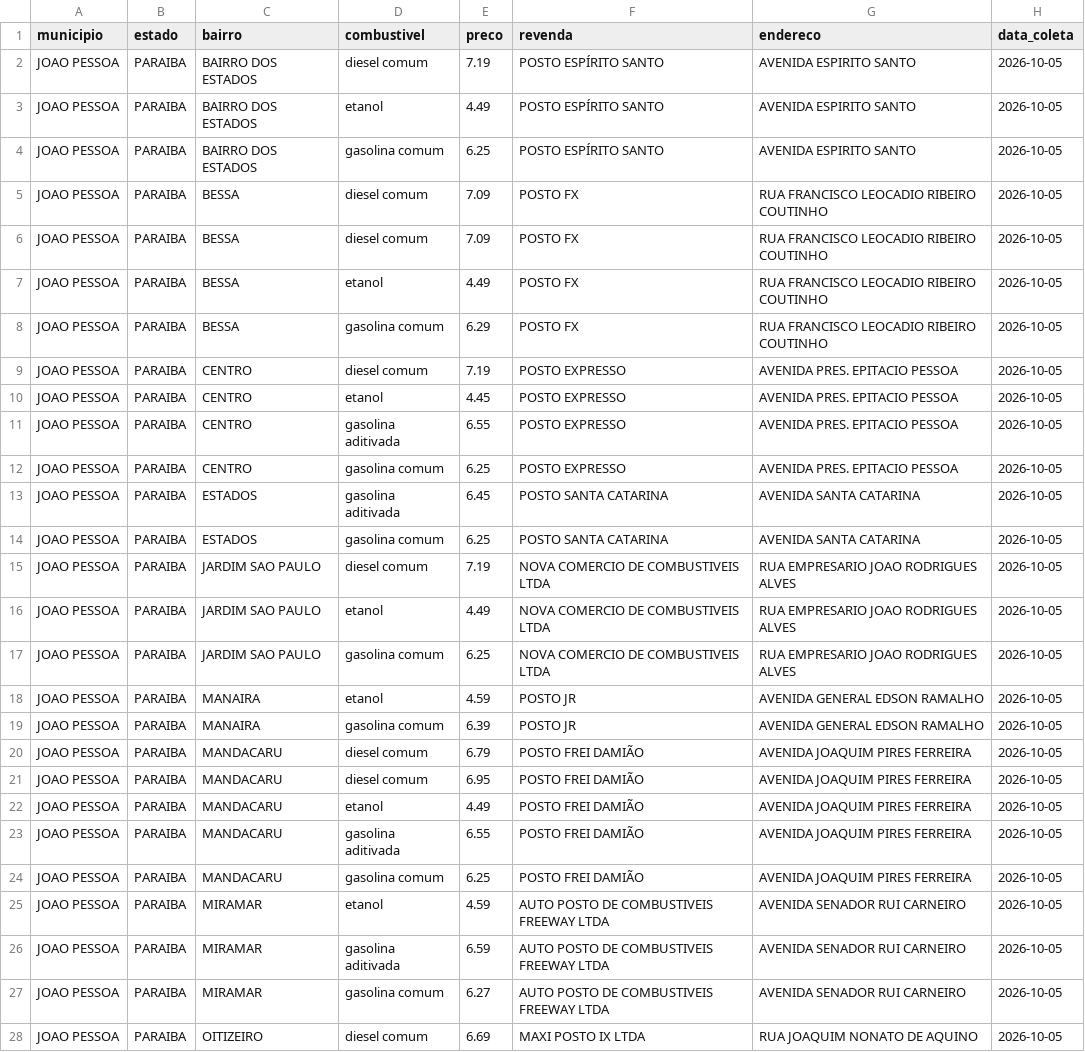
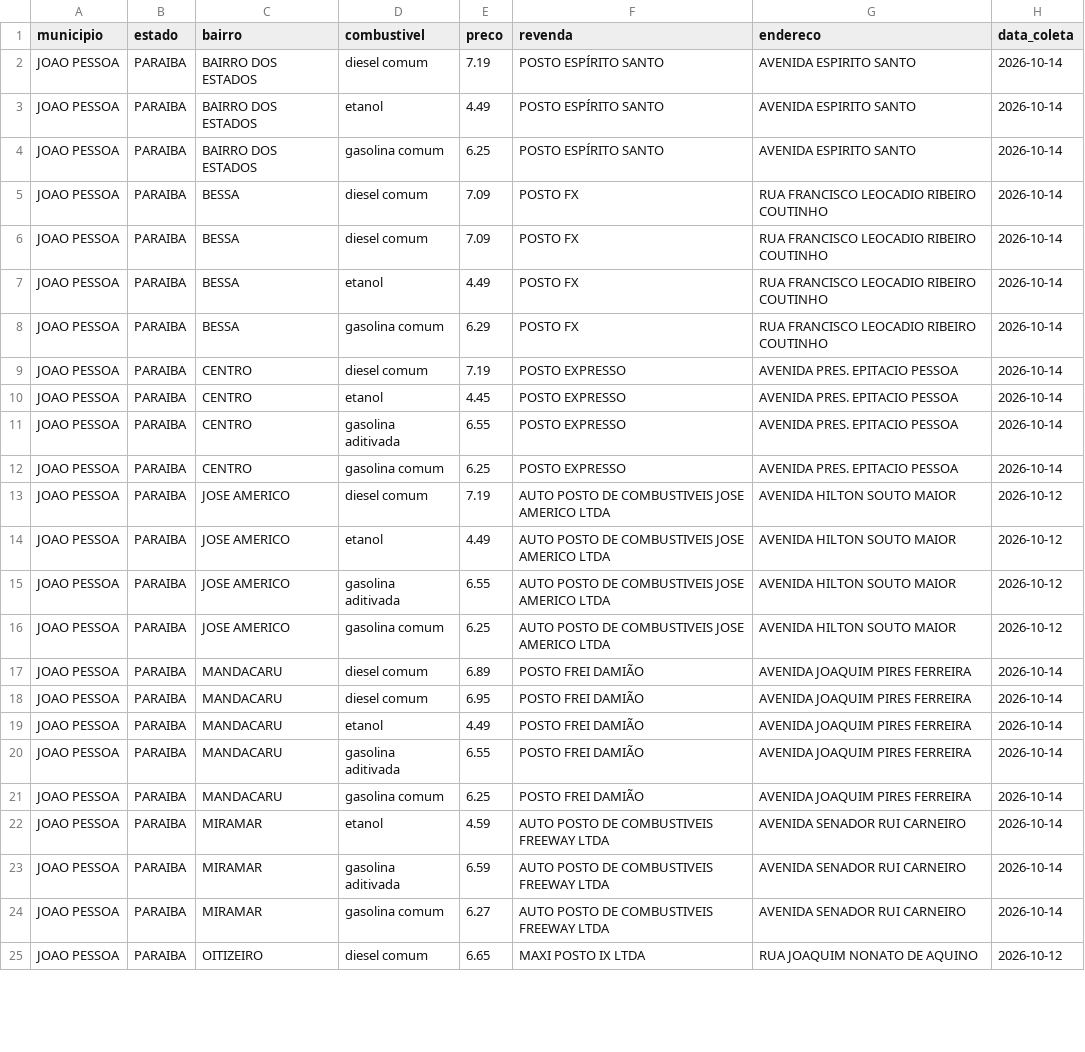
Before and after one commit to guibsonblg/gasolinajp, a CSV file: data/processed/joao_pessoa_combustiveis.csv, drawn as a sheet; only a part is shown; the diff covers the shown part only.

```diff
--- a/data/processed/joao_pessoa_combustiveis.csv
+++ b/data/processed/joao_pessoa_combustiveis.csv
@@ -1,28 +1,25 @@
 municipio,estado,bairro,combustivel,preco,revenda,endereco,data_coleta
-JOAO PESSOA,PARAIBA,BAIRRO DOS ESTADOS,diesel comum,7.19,POSTO ESPÍRITO SANTO,AVENIDA ESPIRITO SANTO,2026-10-05
-JOAO PESSOA,PARAIBA,BAIRRO DOS ESTADOS,etanol,4.49,POSTO ESPÍRITO SANTO,AVENIDA ESPIRITO SANTO,2026-10-05
-JOAO PESSOA,PARAIBA,BAIRRO DOS ESTADOS,gasolina comum,6.25,POSTO ESPÍRITO SANTO,AVENIDA ESPIRITO SANTO,2026-10-05
-JOAO PESSOA,PARAIBA,BESSA,diesel comum,7.09,POSTO FX,RUA FRANCISCO LEOCADIO RIBEIRO COUTINHO,2026-10-05
-JOAO PESSOA,PARAIBA,BESSA,diesel comum,7.09,POSTO FX,RUA FRANCISCO LEOCADIO RIBEIRO COUTINHO,2026-10-05
-JOAO PESSOA,PARAIBA,BESSA,etanol,4.49,POSTO FX,RUA FRANCISCO LEOCADIO RIBEIRO COUTINHO,2026-10-05
-JOAO PESSOA,PARAIBA,BESSA,gasolina comum,6.29,POSTO FX,RUA FRANCISCO LEOCADIO RIBEIRO COUTINHO,2026-10-05
-JOAO PESSOA,PARAIBA,CENTRO,diesel comum,7.19,POSTO EXPRESSO,AVENIDA PRES. EPITACIO PESSOA,2026-10-05
-JOAO PESSOA,PARAIBA,CENTRO,etanol,4.45,POSTO EXPRESSO,AVENIDA PRES. EPITACIO PESSOA,2026-10-05
-JOAO PESSOA,PARAIBA,CENTRO,gasolina aditivada,6.55,POSTO EXPRESSO,AVENIDA PRES. EPITACIO PESSOA,2026-10-05
-JOAO PESSOA,PARAIBA,CENTRO,gasolina comum,6.25,POSTO EXPRESSO,AVENIDA PRES. EPITACIO PESSOA,2026-10-05
-JOAO PESSOA,PARAIBA,ESTADOS,gasolina aditivada,6.45,POSTO SANTA CATARINA,AVENIDA SANTA CATARINA,2026-10-05
-JOAO PESSOA,PARAIBA,ESTADOS,gasolina comum,6.25,POSTO SANTA CATARINA,AVENIDA SANTA CATARINA,2026-10-05
-JOAO PESSOA,PARAIBA,JARDIM SAO PAULO,diesel comum,7.19,NOVA COMERCIO DE COMBUSTIVEIS  LTDA,RUA EMPRESARIO JOAO RODRIGUES ALVES,2026-10-05
-JOAO PESSOA,PARAIBA,JARDIM SAO PAULO,etanol,4.49,NOVA COMERCIO DE COMBUSTIVEIS  LTDA,RUA EMPRESARIO JOAO RODRIGUES ALVES,2026-10-05
-JOAO PESSOA,PARAIBA,JARDIM SAO PAULO,gasolina comum,6.25,NOVA COMERCIO DE COMBUSTIVEIS  LTDA,RUA EMPRESARIO JOAO RODRIGUES ALVES,2026-10-05
-JOAO PESSOA,PARAIBA,MANAIRA,etanol,4.59,POSTO JR,AVENIDA GENERAL EDSON RAMALHO,2026-10-05
-JOAO PESSOA,PARAIBA,MANAIRA,gasolina comum,6.39,POSTO JR,AVENIDA GENERAL EDSON RAMALHO,2026-10-05
-JOAO PESSOA,PARAIBA,MANDACARU,diesel comum,6.79,POSTO FREI DAMIÃO,AVENIDA JOAQUIM PIRES FERREIRA,2026-10-05
-JOAO PESSOA,PARAIBA,MANDACARU,diesel comum,6.95,POSTO FREI DAMIÃO,AVENIDA JOAQUIM PIRES FERREIRA,2026-10-05
-JOAO PESSOA,PARAIBA,MANDACARU,etanol,4.49,POSTO FREI DAMIÃO,AVENIDA JOAQUIM PIRES FERREIRA,2026-10-05
-JOAO PESSOA,PARAIBA,MANDACARU,gasolina aditivada,6.55,POSTO FREI DAMIÃO,AVENIDA JOAQUIM PIRES FERREIRA,2026-10-05
-JOAO PESSOA,PARAIBA,MANDACARU,gasolina comum,6.25,POSTO FREI DAMIÃO,AVENIDA JOAQUIM PIRES FERREIRA,2026-10-05
-JOAO PESSOA,PARAIBA,MIRAMAR,etanol,4.59,AUTO POSTO DE COMBUSTIVEIS FREEWAY LTDA,AVENIDA SENADOR RUI CARNEIRO,2026-10-05
-JOAO PESSOA,PARAIBA,MIRAMAR,gasolina aditivada,6.59,AUTO POSTO DE COMBUSTIVEIS FREEWAY LTDA,AVENIDA SENADOR RUI CARNEIRO,2026-10-05
-JOAO PESSOA,PARAIBA,MIRAMAR,gasolina comum,6.27,AUTO POSTO DE COMBUSTIVEIS FREEWAY LTDA,AVENIDA SENADOR RUI CARNEIRO,2026-10-05
-JOAO PESSOA,PARAIBA,OITIZEIRO,diesel comum,6.69,MAXI POSTO IX LTDA,RUA JOAQUIM NONATO DE AQUINO,2026-10-05
+JOAO PESSOA,PARAIBA,BAIRRO DOS ESTADOS,diesel comum,7.19,POSTO ESPÍRITO SANTO,AVENIDA ESPIRITO SANTO,2026-10-14
+JOAO PESSOA,PARAIBA,BAIRRO DOS ESTADOS,etanol,4.49,POSTO ESPÍRITO SANTO,AVENIDA ESPIRITO SANTO,2026-10-14
+JOAO PESSOA,PARAIBA,BAIRRO DOS ESTADOS,gasolina comum,6.25,POSTO ESPÍRITO SANTO,AVENIDA ESPIRITO SANTO,2026-10-14
+JOAO PESSOA,PARAIBA,BESSA,diesel comum,7.09,POSTO FX,RUA FRANCISCO LEOCADIO RIBEIRO COUTINHO,2026-10-14
+JOAO PESSOA,PARAIBA,BESSA,diesel comum,7.09,POSTO FX,RUA FRANCISCO LEOCADIO RIBEIRO COUTINHO,2026-10-14
+JOAO PESSOA,PARAIBA,BESSA,etanol,4.49,POSTO FX,RUA FRANCISCO LEOCADIO RIBEIRO COUTINHO,2026-10-14
+JOAO PESSOA,PARAIBA,BESSA,gasolina comum,6.29,POSTO FX,RUA FRANCISCO LEOCADIO RIBEIRO COUTINHO,2026-10-14
+JOAO PESSOA,PARAIBA,CENTRO,diesel comum,7.19,POSTO EXPRESSO,AVENIDA PRES. EPITACIO PESSOA,2026-10-14
+JOAO PESSOA,PARAIBA,CENTRO,etanol,4.45,POSTO EXPRESSO,AVENIDA PRES. EPITACIO PESSOA,2026-10-14
+JOAO PESSOA,PARAIBA,CENTRO,gasolina aditivada,6.55,POSTO EXPRESSO,AVENIDA PRES. EPITACIO PESSOA,2026-10-14
+JOAO PESSOA,PARAIBA,CENTRO,gasolina comum,6.25,POSTO EXPRESSO,AVENIDA PRES. EPITACIO PESSOA,2026-10-14
+JOAO PESSOA,PARAIBA,JOSE AMERICO,diesel comum,7.19,AUTO POSTO DE COMBUSTIVEIS JOSE AMERICO LTDA,AVENIDA HILTON SOUTO MAIOR,2026-10-12
+JOAO PESSOA,PARAIBA,JOSE AMERICO,etanol,4.49,AUTO POSTO DE COMBUSTIVEIS JOSE AMERICO LTDA,AVENIDA HILTON SOUTO MAIOR,2026-10-12
+JOAO PESSOA,PARAIBA,JOSE AMERICO,gasolina aditivada,6.55,AUTO POSTO DE COMBUSTIVEIS JOSE AMERICO LTDA,AVENIDA HILTON SOUTO MAIOR,2026-10-12
+JOAO PESSOA,PARAIBA,JOSE AMERICO,gasolina comum,6.25,AUTO POSTO DE COMBUSTIVEIS JOSE AMERICO LTDA,AVENIDA HILTON SOUTO MAIOR,2026-10-12
+JOAO PESSOA,PARAIBA,MANDACARU,diesel comum,6.89,POSTO FREI DAMIÃO,AVENIDA JOAQUIM PIRES FERREIRA,2026-10-14
+JOAO PESSOA,PARAIBA,MANDACARU,diesel comum,6.95,POSTO FREI DAMIÃO,AVENIDA JOAQUIM PIRES FERREIRA,2026-10-14
+JOAO PESSOA,PARAIBA,MANDACARU,etanol,4.49,POSTO FREI DAMIÃO,AVENIDA JOAQUIM PIRES FERREIRA,2026-10-14
+JOAO PESSOA,PARAIBA,MANDACARU,gasolina aditivada,6.55,POSTO FREI DAMIÃO,AVENIDA JOAQUIM PIRES FERREIRA,2026-10-14
+JOAO PESSOA,PARAIBA,MANDACARU,gasolina comum,6.25,POSTO FREI DAMIÃO,AVENIDA JOAQUIM PIRES FERREIRA,2026-10-14
+JOAO PESSOA,PARAIBA,MIRAMAR,etanol,4.59,AUTO POSTO DE COMBUSTIVEIS FREEWAY LTDA,AVENIDA SENADOR RUI CARNEIRO,2026-10-14
+JOAO PESSOA,PARAIBA,MIRAMAR,gasolina aditivada,6.59,AUTO POSTO DE COMBUSTIVEIS FREEWAY LTDA,AVENIDA SENADOR RUI CARNEIRO,2026-10-14
+JOAO PESSOA,PARAIBA,MIRAMAR,gasolina comum,6.27,AUTO POSTO DE COMBUSTIVEIS FREEWAY LTDA,AVENIDA SENADOR RUI CARNEIRO,2026-10-14
+JOAO PESSOA,PARAIBA,OITIZEIRO,diesel comum,6.65,MAXI POSTO IX LTDA,RUA JOAQUIM NONATO DE AQUINO,2026-10-12
```
Also changed, not shown: 4 added rows and 51 edited cells elsewhere in this file, 1 other file.
